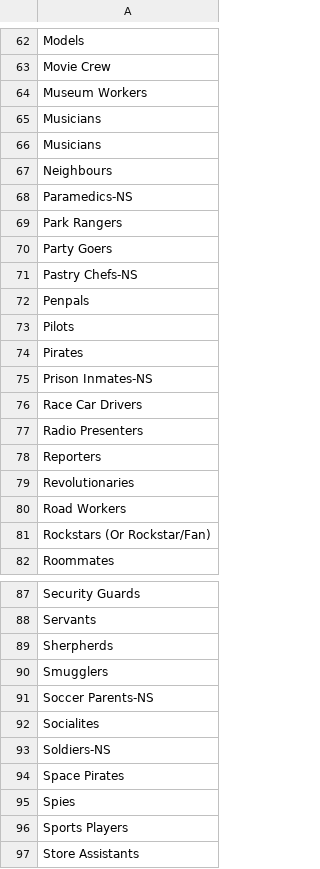
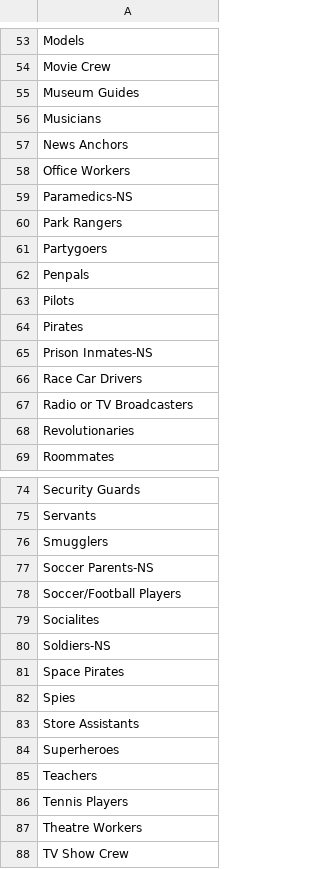
Before and after one commit to turings/au-bot, a CSV file: au_bot/files/roles_same.csv, drawn as a sheet; only a part is shown, gaps mark what is left out; the shorter side is filled out with more unchanged rows; the diff covers the shown part only.

```diff
--- a/au_bot/files/roles_same.csv
+++ b/au_bot/files/roles_same.csv
@@ -63,10 +54,9 @@ Models
 Movie Crew
-Museum Workers
+Museum Guides
 Musicians
-Musicians
-Neighbours
+News Anchors
+Office Workers
 Paramedics-NS
 Park Rangers
-Party Goers
-Pastry Chefs-NS
+Partygoers
 Penpals
@@ -76,7 +66,4 @@ Prison Inmates-NS
 Race Car Drivers
-Radio Presenters
-Reporters
+Radio or TV Broadcasters
 Revolutionaries
-Road Workers
-Rockstars (Or Rockstar/Fan)
 Roommates
@@ -88,5 +75,5 @@ Security Guards
 Servants
-Sherpherds
 Smugglers
 Soccer Parents-NS
+Soccer/Football Players
 Socialites
@@ -95,3 +82,2 @@ Space Pirates
 Spies
-Sports Players
 Store Assistants
```
Also changed, not shown: 2 added rows, 14 removed rows, 1 moved row and 2 edited cells elsewhere in this file, au_bot/files/roles_diff.csv, 13 other files.
